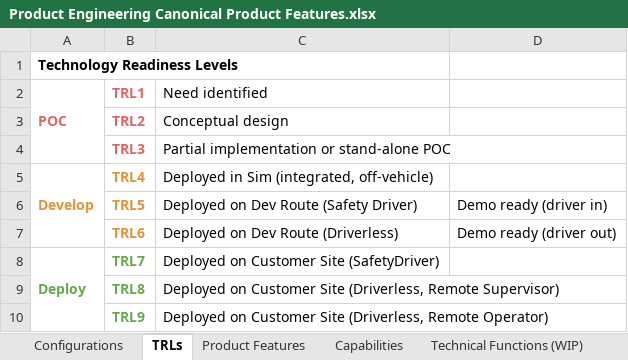
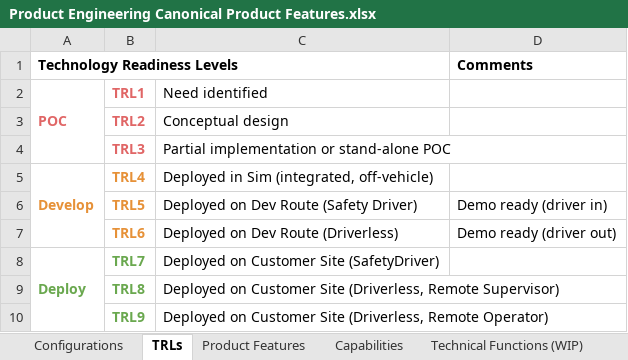
Before and after one commit to ryannealsmith/prod_features_gui, an Excel workbook: Product Engineering Canonical Product Features.xlsx, sheet TRLs, drawn as a sheet; values as stored, in another font and other column widths than the file's, no borders; charts and pictures not drawn; the diff names each change by its address in the sheet, - before the commit and + after, or states it on an @@ line.

```diff
--- a/Product Engineering Canonical Product Features.xlsx (sheet TRLs)
+++ b/Product Engineering Canonical Product Features.xlsx (sheet TRLs)
-D1: (empty)
+D1: Comments
```
Also changed, not shown: sheet Capabilities, sheet Product Features, sheet PF Query Readiness Matrix, sheet Configurations, other sheet tabs, formulas that keep their value, hidden cells, charts or pictures, 5 other files.
